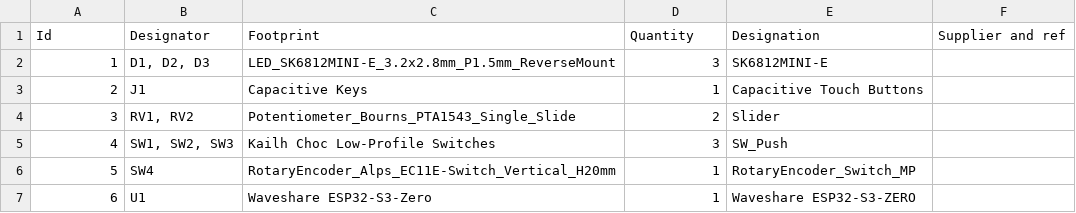
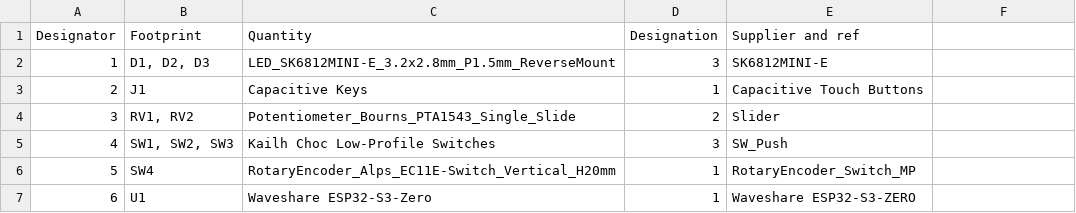
Before and after one commit to mithrasagar123-coder/midi-keyboard, a CSV file: midi-keypad.csv, drawn as a sheet.

Commit message:
Update midi-keypad.csv

```diff
--- a/midi-keypad.csv
+++ b/midi-keypad.csv
@@ -1,2 +1,2 @@
-"Id";"Designator";"Footprint";"Quantity";"Designation";"Supplier and ref";
+"Designator";"Footprint";"Quantity";"Designation";"Supplier and ref";
 1;"D1, D2, D3";"LED_SK6812MINI-E_3.2x2.8mm_P1.5mm_ReverseMount";3;"SK6812MINI-E";;;
```
